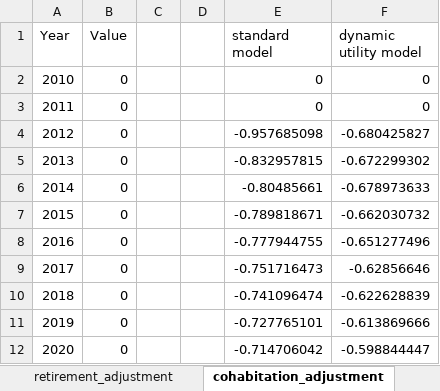
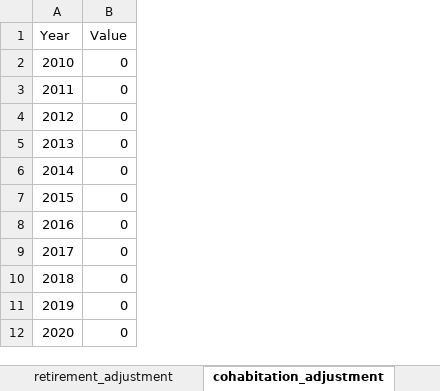
Before and after one commit to centreformicrosimulation/SimPathsEU, an Excel workbook: input/PL/time_series_factor.xlsx, sheet cohabitation_adjustment, drawn as a sheet; only a part is shown; values as stored, in another font and other column widths than the file's, no borders; the diff names each change by its address in the sheet, - before the commit and + after, or states it on an @@ line.

```diff
--- a/input/PL/time_series_factor.xlsx (sheet cohabitation_adjustment)
+++ b/input/PL/time_series_factor.xlsx (sheet cohabitation_adjustment)
-column C, empty
-column D, empty
-column E (standard model), rows 2-12: 0 | 0 | -0.957685098 | -0.832957815 | -0.80485661 | -0.789818671 | -0.777944755 | -0.751716473 | -0.741096474 | -0.727765101 | -0.714706042
-column F (dynamic utility model), rows 2-12: 0 | 0 | -0.680425827 | -0.672299302 | -0.678973633 | -0.662030732 | -0.651277496 | -0.62856646 | -0.622628839 | -0.613869666 | -0.598844447
```
Also changed, not shown: sheet fertility_adjustment, other sheet tabs, input/PL/reg_education.xlsx, input/PL/reg_fertility.xlsx, 9 other files.
